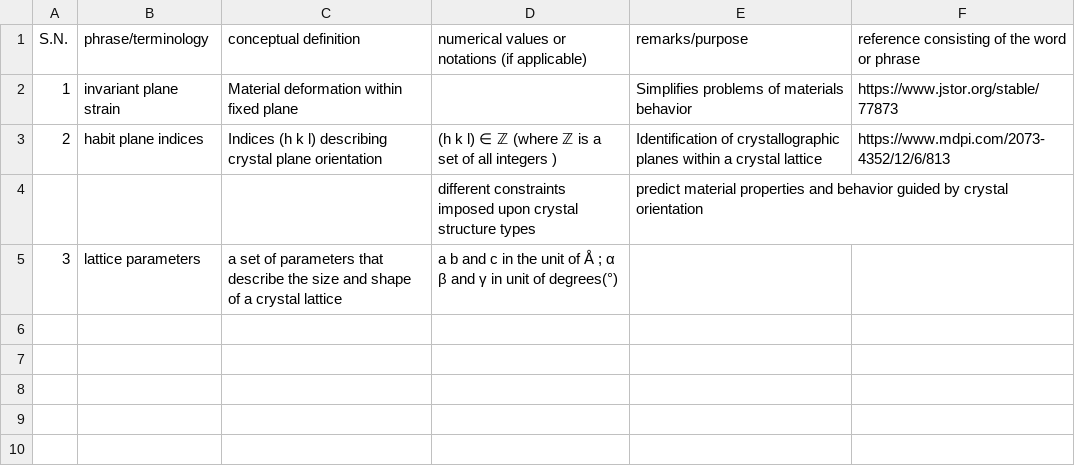
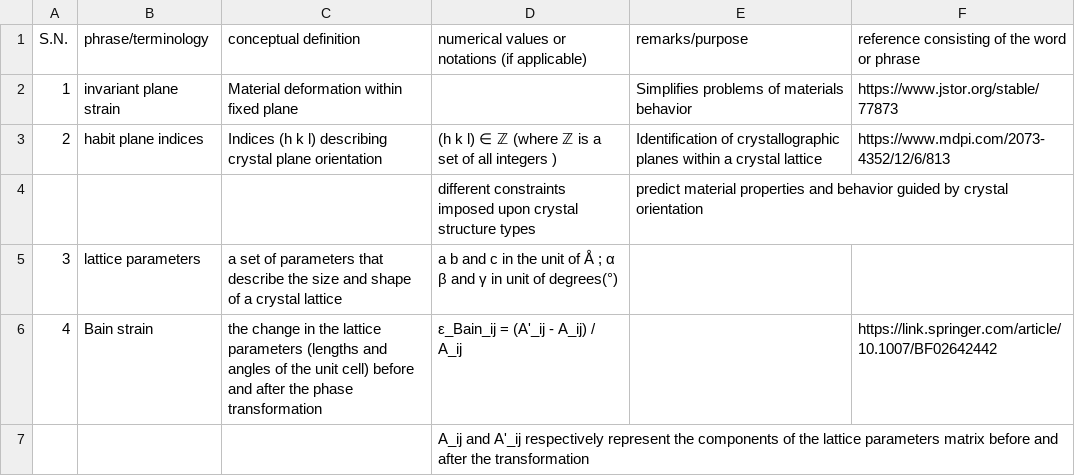
Before and after one commit to anilkunwar/martensitic_alloys, a CSV file: ptmc_glossary.csv, drawn as a sheet.

Commit message:
Update ptmc_glossary.csv

```diff
--- a/ptmc_glossary.csv
+++ b/ptmc_glossary.csv
@@ -5 +5,3 @@ S.N., phrase/terminology, conceptual definition , numerical values or notations
 3, lattice parameters,a set of parameters that describe the size and shape of a crystal lattice , a b and c in the unit of Å ; α β and  γ in unit of degrees(°), ,
+4, Bain strain, the change in the lattice parameters (lengths and angles of the unit cell) before and after the phase transformation, ε_Bain_ij = (A'_ij - A_ij) / A_ij , ,https://link.springer.com/article/10.1007/BF02642442
+, , , A_ij and A'_ij respectively represent the components of the lattice parameters matrix before and after the transformation , ,
```
